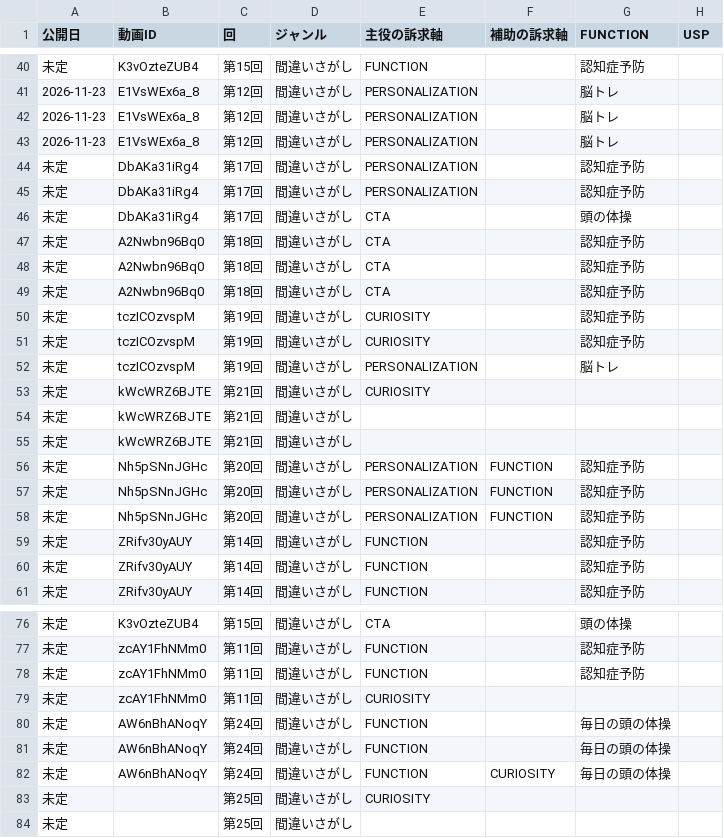
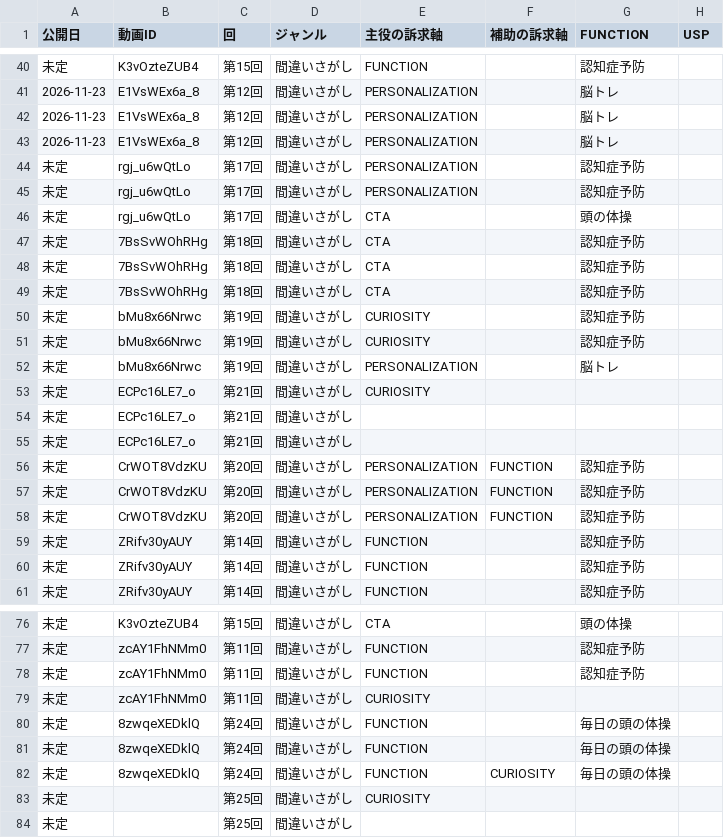
Before and after one commit to koyomi-noutore/koyomi-company, a CSV file: departments/analytics/thumbnail_sheet.csv, drawn as a sheet; only a part is shown, gaps mark what is left out; the diff covers the shown part only; the diff names each change by its address in the sheet, - before the commit and + after, or states it on an @@ line.

```diff
--- a/departments/analytics/thumbnail_sheet.csv
+++ b/departments/analytics/thumbnail_sheet.csv
-B44:B46 (動画ID): DbAKa31iRg4
+B44:B46 (動画ID): rgj_u6wQtLo
-B47:B49 (動画ID): A2Nwbn96Bq0
+B47:B49 (動画ID): 7BsSvWOhRHg
-B50:B52 (動画ID): tczICOzvspM
+B50:B52 (動画ID): bMu8x66Nrwc
-B53:B55 (動画ID): kWcWRZ6BJTE
+B53:B55 (動画ID): ECPc16LE7_o
-B56:B58 (動画ID): Nh5pSNnJGHc
+B56:B58 (動画ID): CrWOT8VdzKU
-B80:B82 (動画ID): AW6nBhANoqY
+B80:B82 (動画ID): 8zwqeXEDklQ
```
Also changed, not shown: 9 edited cells elsewhere in this file, 32 other files.
